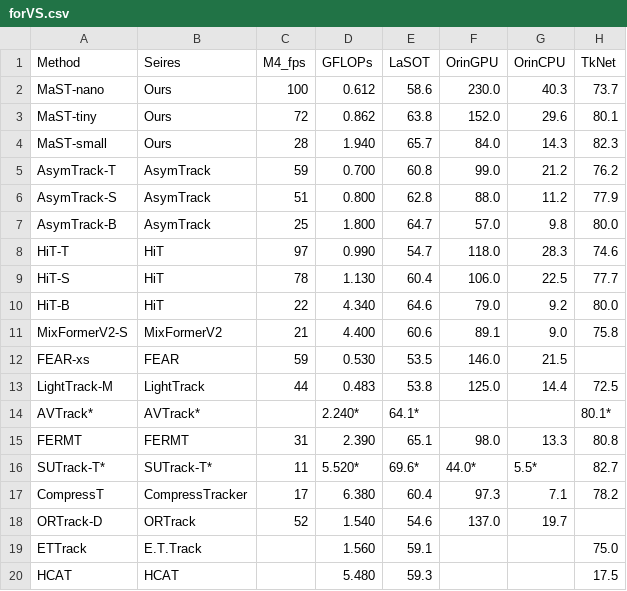
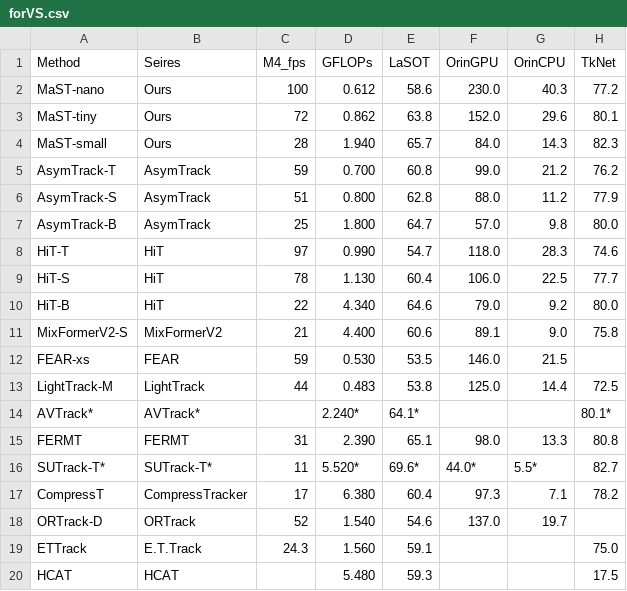
Before and after one commit to TsingWei/my_manuscripts, a CSV file: eccv26/tables/forVS.csv, drawn as a sheet.

```diff
--- a/eccv26/tables/forVS.csv
+++ b/eccv26/tables/forVS.csv
@@ -1,3 +1,3 @@
 Method,Seires,M4_fps,GFLOPs,LaSOT,OrinGPU,OrinCPU,TkNet
-MaST-nano,Ours,100,0.612,58.6,230.0,40.3,73.7
+MaST-nano,Ours,100,0.612,58.6,230.0,40.3,77.2
 MaST-tiny,Ours,72,0.862,63.8,152.0,29.6,80.1
@@ -18,3 +18,3 @@ CompressT,CompressTracker,17,6.380,60.4,97.3,7.1,78.2
 ORTrack-D,ORTrack,52,1.540,54.6,137.0,19.7,
-ETTrack,E.T.Track,,1.560,59.1,,,75.0
+ETTrack,E.T.Track,24.3,1.560,59.1,,,75.0
 HCAT,HCAT,,5.480,59.3,,,17.5
```
Also changed, not shown: 28 other files.
